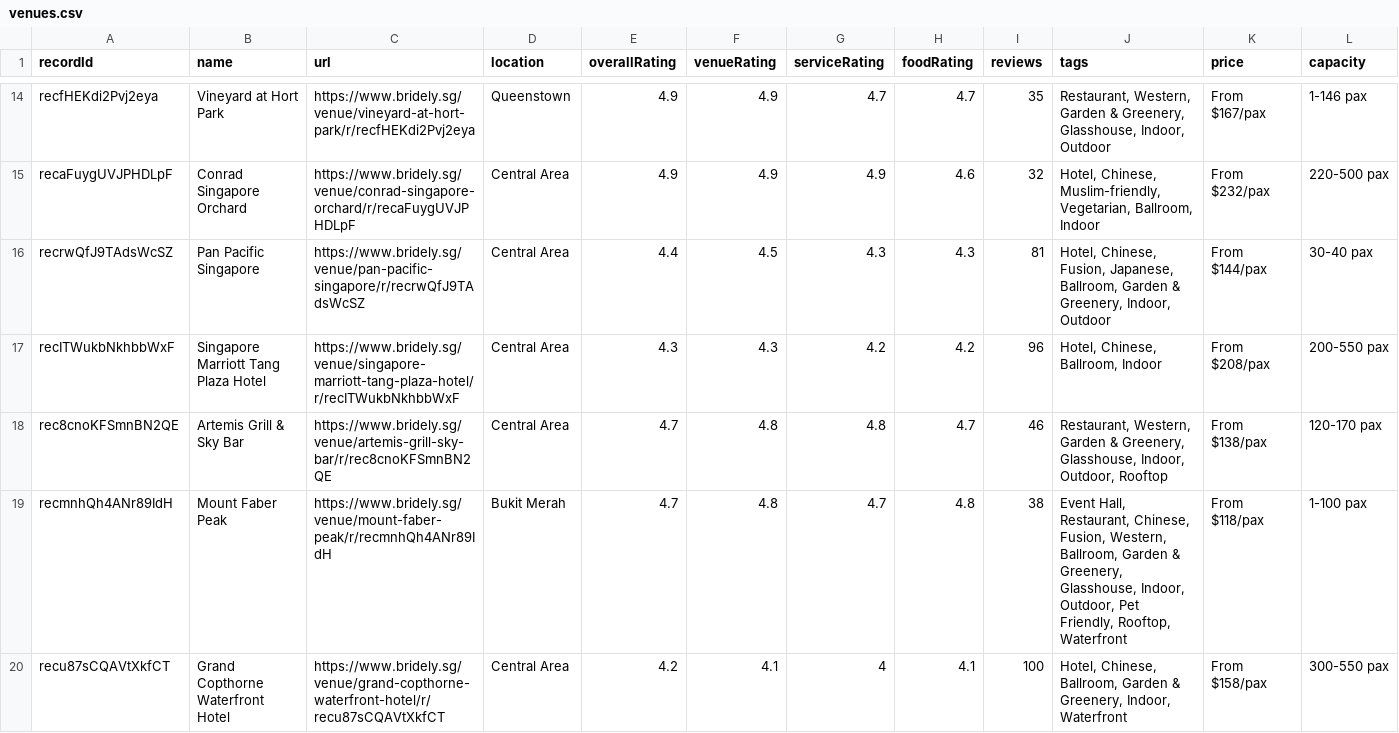
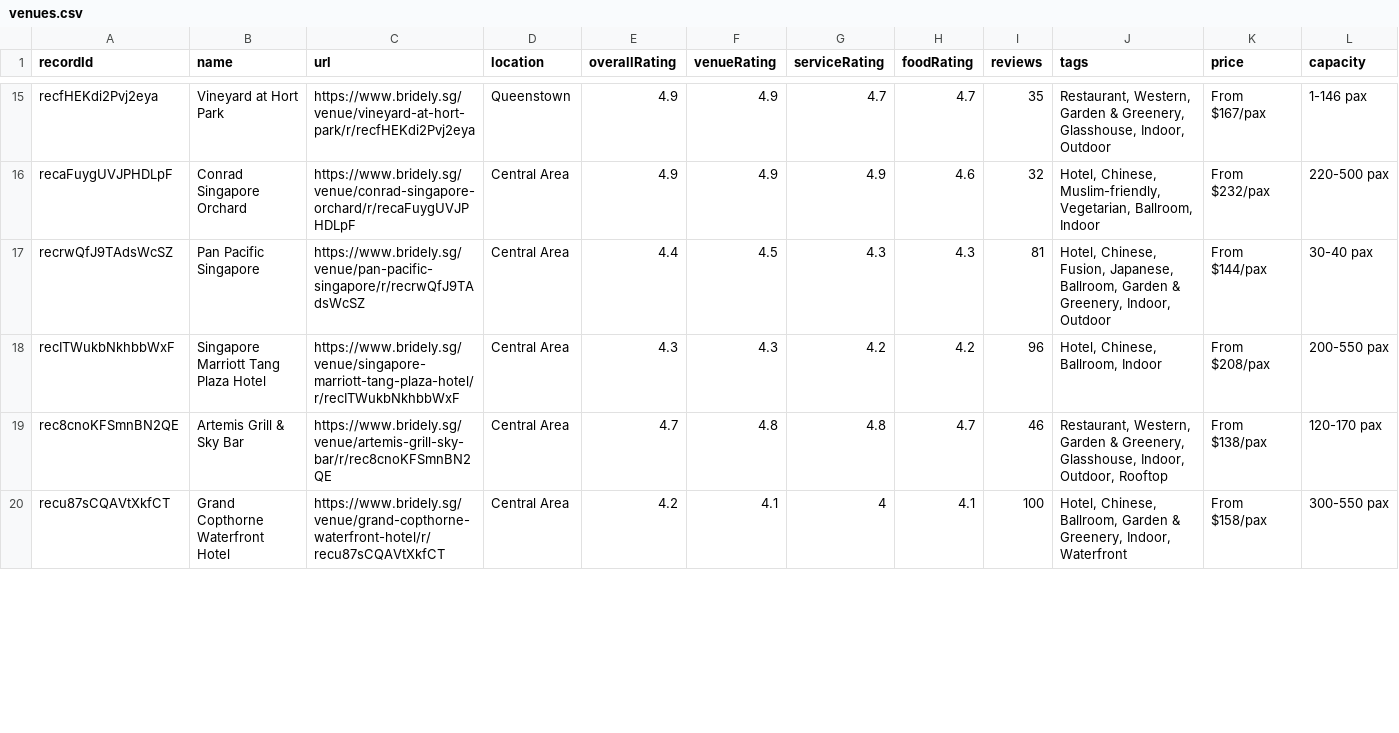
Before and after one commit to luarss/wedding-data, a CSV file: data/bly/venues.csv, drawn as a sheet; only a part is shown, gaps mark what is left out; removed rows and columns are numbered as before the commit, all else as after; rows hold the shown columns only; the diff covers the shown part only; the diff names each change by its address in the sheet, - before the commit and + after, or states it on an @@ line.

```diff
--- a/data/bly/venues.csv
+++ b/data/bly/venues.csv
-row 19: recmnhQh4ANr89IdH | Mount Faber Peak | https://www.bridely.sg/venue/mount-faber-peak/r/recmnhQh4ANr89IdH | Bukit Merah | 4.7 | 4.8 | 4.7 | 4.8 | 38 | Event Hall, Restaurant, Chinese, Fusion, Western, Ballroom, Garden & Greenery, Glasshouse, Indoor, Outdoor, Pet Friendly, Rooftop, Waterfront | From $118/pax | 1-100 pax
```
Also changed, not shown: 2 added rows, 1 removed row and 2 edited cells elsewhere in this file, data/vrf/venues.csv, 4 other files.
